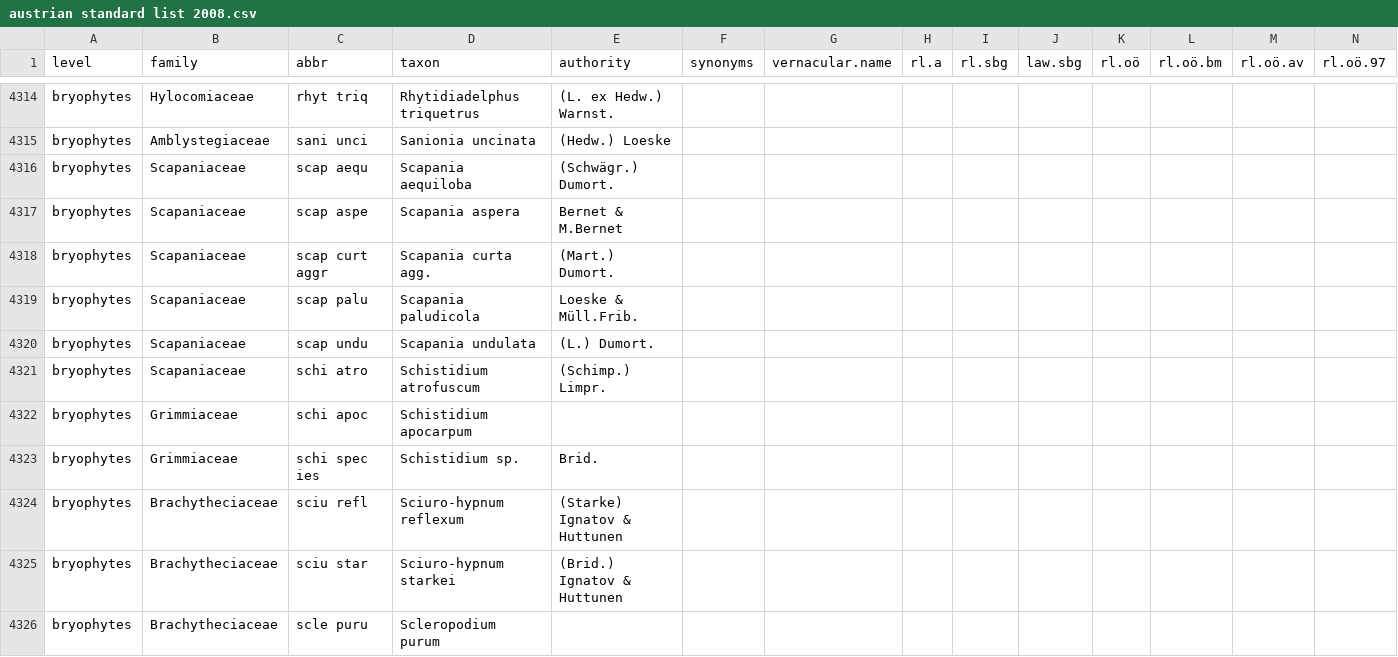
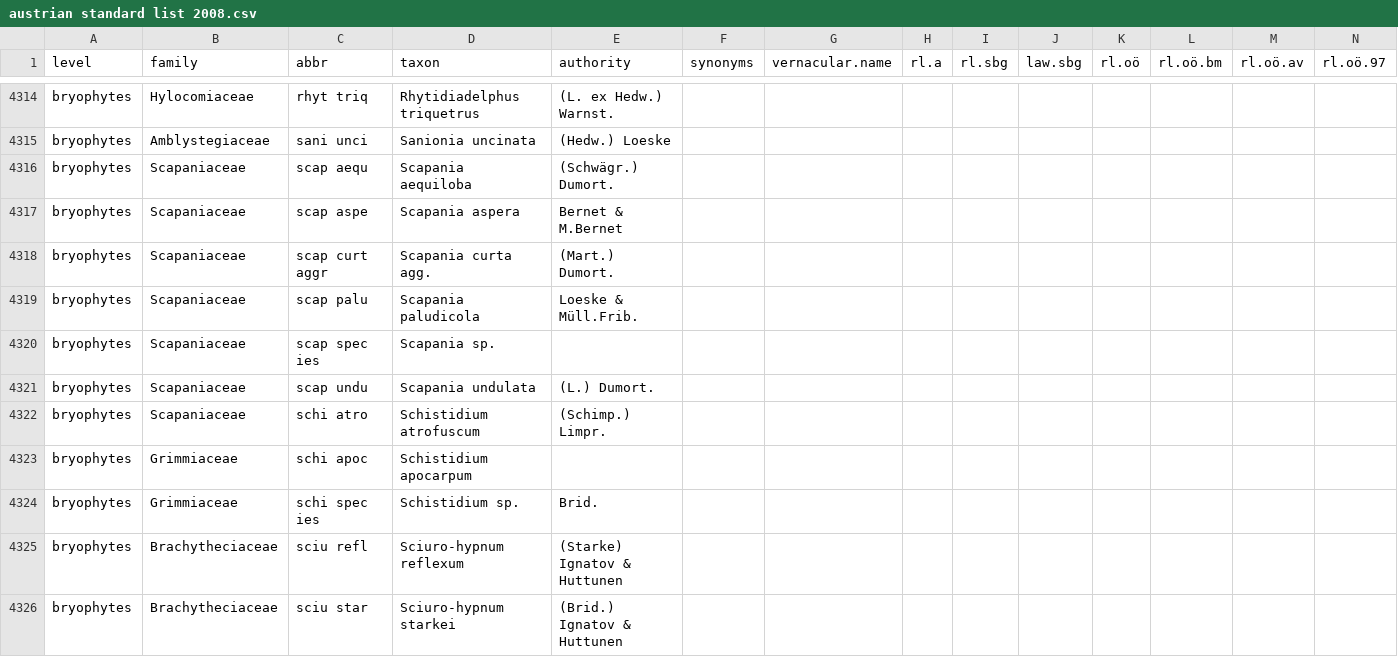
Before and after one commit to kardinal-eros/vegsoup-standards, a CSV file: austrian standard list 2008/austrian standard list 2008.csv, drawn as a sheet; only a part is shown, gaps mark what is left out; the shorter side is filled out with more unchanged rows; rows hold the shown columns only; the diff covers the shown part only; the diff names each change by its address in the sheet, - before the commit and + after, or states it on an @@ line.

```diff
--- a/austrian standard list 2008/austrian standard list 2008.csv
+++ b/austrian standard list 2008/austrian standard list 2008.csv
+row 4320: bryophytes | Scapaniaceae | scap spec ies | Scapania sp.
```
Also changed, not shown: 24 added rows and 1 moved row elsewhere in this file.
